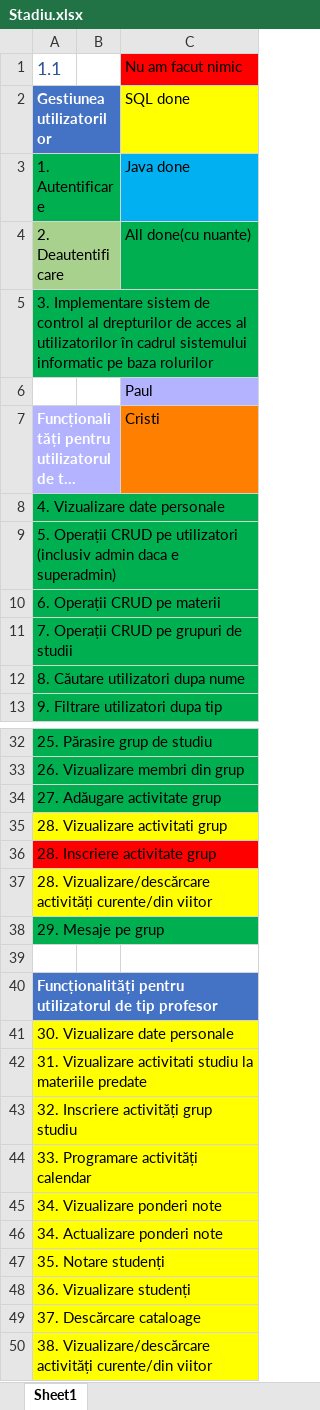
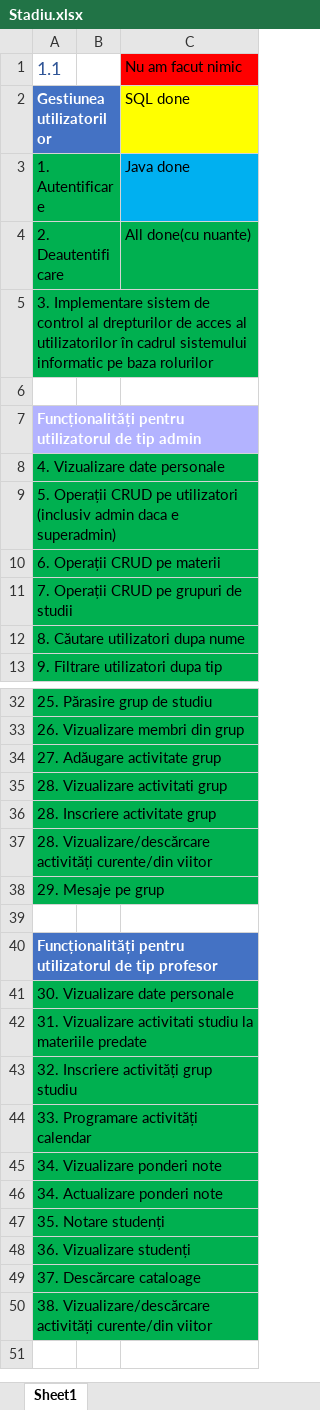
Before and after one commit to CodeKappa/Platforma_de_Studiu, an Excel workbook: Stadiu.xlsx, sheet Sheet1, drawn as a sheet; only a part is shown, gaps mark what is left out; long unchanged cells end in …; values as stored, in another font and other column widths than the file's, no borders; the diff covers the shown part only; the diff names each change by its address in the sheet, - before the commit and + after, or states it on an @@ line.

```diff
--- a/Stadiu.xlsx (sheet Sheet1)
+++ b/Stadiu.xlsx (sheet Sheet1)
-A4 fill: #A9D18E
+A4 fill: #00B050
-C6: Paul
+C6: (empty)
-C6 fill: #B3B3FF
+C6 fill: none
-C7: Cristi
+C7: (empty)
-C7 fill: #FF8000
+C7 fill: none
-A35 fill: #FFFF00
+A35 fill: #00B050
-A36 fill: #FF0000
+A36 fill: #00B050
-A37 fill: #FFFF00
+A37 fill: #00B050
-A41:A50 fill: #FFFF00
+A41:A50 fill: #00B050
```
Also changed, not shown: cell formats elsewhere in this sheet, 11 other files.
